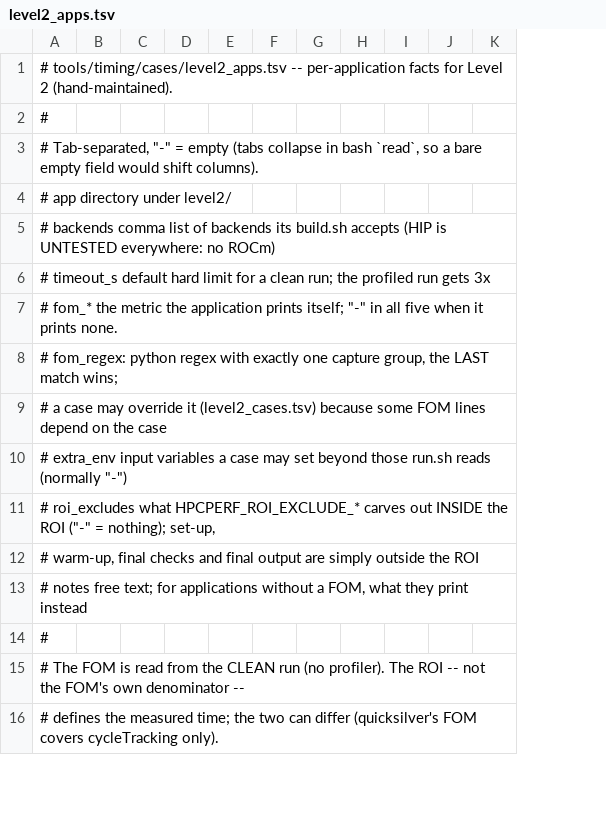
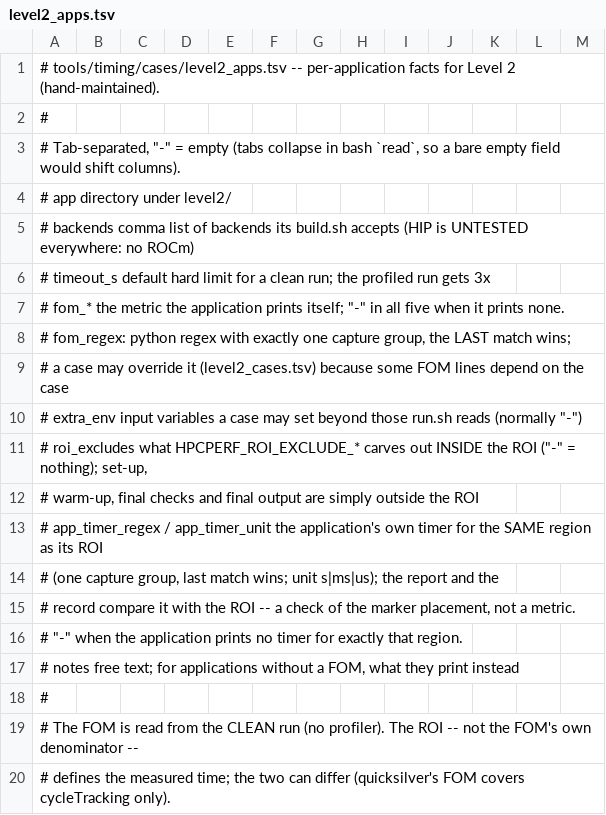
Before and after one commit to Deep-Learning-Profiling-Tools/HPC-Performance-AI, a TSV file: tools/timing/cases/level2_apps.tsv, drawn as a sheet; only a part is shown; the diff names each change by its address in the sheet, - before the commit and + after, or states it on an @@ line.

Commit message:
tools/timing: web page generator, regenerated after every measurement
report.py renders results/timing/ as one self-contained page (index.html:
inline CSS and a small sort/filter script, fonts from Google Fonts with
system fallbacks, light and dark theme) plus a Markdown twin (README.md)
that the repository browser displays. Per (level, app, case, platform) it
shows the latest successful run with the ROI, clean-run spread, entries,
device busy and host gap inside the ROI, kernels in the ROI, ROI share of
the process, profiler inflation, FOM, launcher audit, the change against
the previous successful run, a bar per case splitting the process into
before-ROI / ROI busy / ROI host gap / excluded / after-ROI, the ROI
against the application's own timer, platforms with their conformance
record, the collectors, and a "needs attention" list (failed latest run,
dirty audit, ROI vs own timer > 2%, spread > 5%, unmatched FOM, change
> 5%, profiler inflation > 1.2, set-up dominated Level 2 input). The
output depends only on the records (no wall-clock time), so the same data
gives the same bytes.

- measure_level1.sh / measure_level2.sh now end by running summarize.py
  --run-id <this run>, which writes the JSONs, the CSVs and
  results/timing/report/ (git-ignored); --no-summary skips it,
  --results-root moves it. Dry runs never summarize.
- report.py --publish writes the same page to docs/timing/, the one
  rendered snapshot that may be committed (CLAUDE.md records the rule;
  raw evidence, JSON and CSV stay out of git).
- The ROI-vs-own-timer check is data-driven: cases/level2_apps.tsv gains
  app_timer_regex / app_timer_unit (8 applications: exacmech, hipbone,
  miniweather, p3_heat3d, p3_vlp4d, quicksilver, shaw, xsbench), validated
  by cases.py; summarize records an app_timer block (value, ROI
  difference, caveat above 2%) and appends app_timer_s / roi_vs_app_timer
  to the CSV.
- Tests: 44 checks (determinism, latest-run selection, change vs previous,
  HTML/Markdown escaping of kernel names, empty-not-zero device cells,
  attention list, timer units and validation, --run-id, --no-report, no
  summary on a dry run).

Re-summarized the 2026-09-22 sweep with it: 80 records, 0 failed; the 10
Level 2 cases with an own timer agree with their ROI within 0.19%
(xsbench prints 3 digits; all others within 0.01%).

```diff
--- a/tools/timing/cases/level2_apps.tsv
+++ b/tools/timing/cases/level2_apps.tsv
+column K, empty
+column L, empty
+row 13: # app_timer_regex / app_timer_unit the application's own timer for the SAME region as its ROI
+row 14: # (one capture group, last match wins; unit s|ms|us); the report and the
+row 15: # record compare it with the ROI -- a check of the marker placement, not a metric.
+row 16: # "-" when the application prints no timer for exactly that region.
```
Also changed, not shown: 12 other files.
